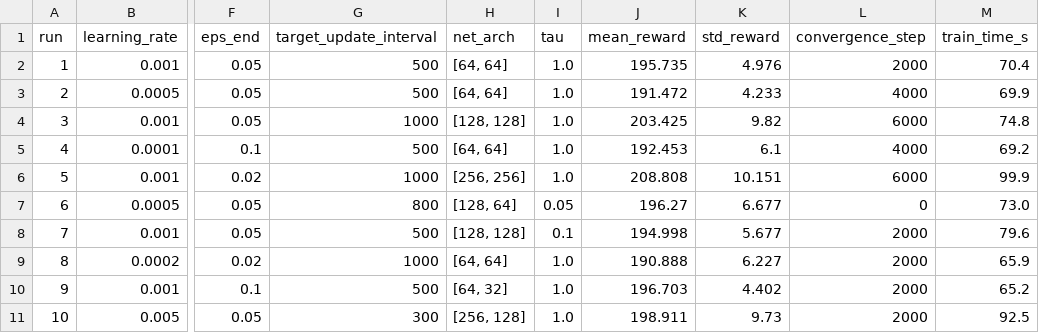
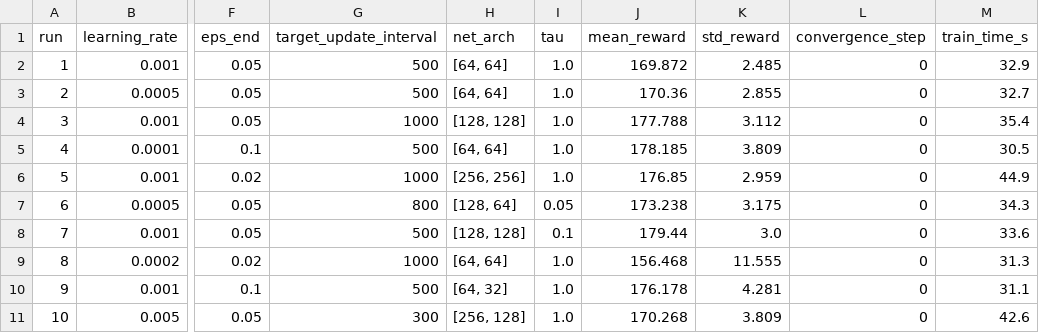
Before and after one commit to oreste-abizera/oreste_abizera_rl_summative, a CSV file: plots/dqn_results.csv, drawn as a sheet; only a part is shown, gaps mark what is left out; the diff names each change by its address in the sheet, - before the commit and + after, or states it on an @@ line.

Commit message:
refactor: update RL training configurations, retrain PPO and DQN models

```diff
--- a/plots/dqn_results.csv
+++ b/plots/dqn_results.csv
-J2 (mean_reward): 195.735
+J2 (mean_reward): 169.872
-K2 (std_reward): 4.976
+K2 (std_reward): 2.485
-L2 (convergence_step): 2000
+L2 (convergence_step): 0
-M2 (train_time_s): 70.4
+M2 (train_time_s): 32.9
-J3 (mean_reward): 191.472
+J3 (mean_reward): 170.36
-K3 (std_reward): 4.233
+K3 (std_reward): 2.855
-L3 (convergence_step): 4000
+L3 (convergence_step): 0
-M3 (train_time_s): 69.9
+M3 (train_time_s): 32.7
-J4 (mean_reward): 203.425
+J4 (mean_reward): 177.788
-K4 (std_reward): 9.82
+K4 (std_reward): 3.112
-L4 (convergence_step): 6000
+L4 (convergence_step): 0
-M4 (train_time_s): 74.8
+M4 (train_time_s): 35.4
-J5 (mean_reward): 192.453
+J5 (mean_reward): 178.185
-K5 (std_reward): 6.1
+K5 (std_reward): 3.809
-L5 (convergence_step): 4000
+L5 (convergence_step): 0
-M5 (train_time_s): 69.2
+M5 (train_time_s): 30.5
-J6 (mean_reward): 208.808
+J6 (mean_reward): 176.85
-K6 (std_reward): 10.151
+K6 (std_reward): 2.959
-L6 (convergence_step): 6000
+L6 (convergence_step): 0
-M6 (train_time_s): 99.9
+M6 (train_time_s): 44.9
-J7 (mean_reward): 196.27
+J7 (mean_reward): 173.238
-K7 (std_reward): 6.677
+K7 (std_reward): 3.175
-M7 (train_time_s): 73.0
+M7 (train_time_s): 34.3
-J8 (mean_reward): 194.998
+J8 (mean_reward): 179.44
-K8 (std_reward): 5.677
+K8 (std_reward): 3.0
-L8:L11 (convergence_step): 2000
+L8:L11 (convergence_step): 0
-M8 (train_time_s): 79.6
+M8 (train_time_s): 33.6
-J9 (mean_reward): 190.888
+J9 (mean_reward): 156.468
-K9 (std_reward): 6.227
+K9 (std_reward): 11.555
-M9 (train_time_s): 65.9
+M9 (train_time_s): 31.3
-J10 (mean_reward): 196.703
+J10 (mean_reward): 176.178
-K10 (std_reward): 4.402
+K10 (std_reward): 4.281
-M10 (train_time_s): 65.2
+M10 (train_time_s): 31.1
-J11 (mean_reward): 198.911
+J11 (mean_reward): 170.268
-K11 (std_reward): 9.73
+K11 (std_reward): 3.809
-M11 (train_time_s): 92.5
+M11 (train_time_s): 42.6
```
Also changed, not shown: plots/ppo_results.csv, plots/reinforce_results.csv, 48 other files.
